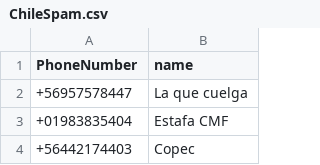
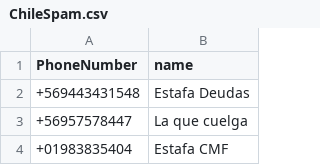
Before and after one commit to racuna/SpamChile, a CSV file: ChileSpam.csv, drawn as a sheet; only a part is shown; the shorter side is filled out with more unchanged rows; the diff names each change by its address in the sheet, - before the commit and + after, or states it on an @@ line.

Commit message:
+569443431548
+569443431548

```diff
--- a/ChileSpam.csv
+++ b/ChileSpam.csv
+row 2: +569443431548 | Estafa Deudas
```
